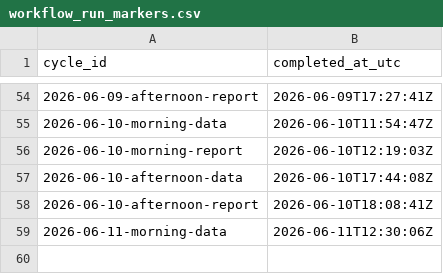
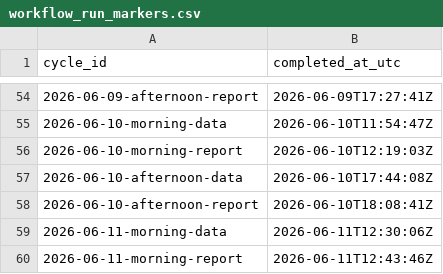
Before and after one commit to DBLQA90/qualar_matosinhos, a CSV file: data/workflow_run_markers.csv, drawn as a sheet; only a part is shown, gaps mark what is left out.

```diff
--- a/data/workflow_run_markers.csv
+++ b/data/workflow_run_markers.csv
@@ -59 +59,2 @@ cycle_id,completed_at_utc
 2026-06-11-morning-data,2026-06-11T12:30:06Z
+2026-06-11-morning-report,2026-06-11T12:43:46Z
```
Also changed, not shown: data/pipeline_source_status.csv, data/pipeline_source_status_latest.csv.
